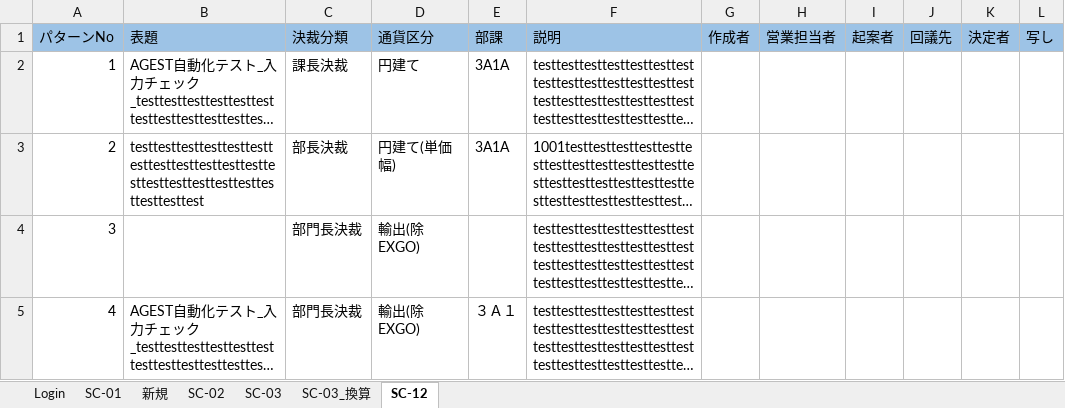
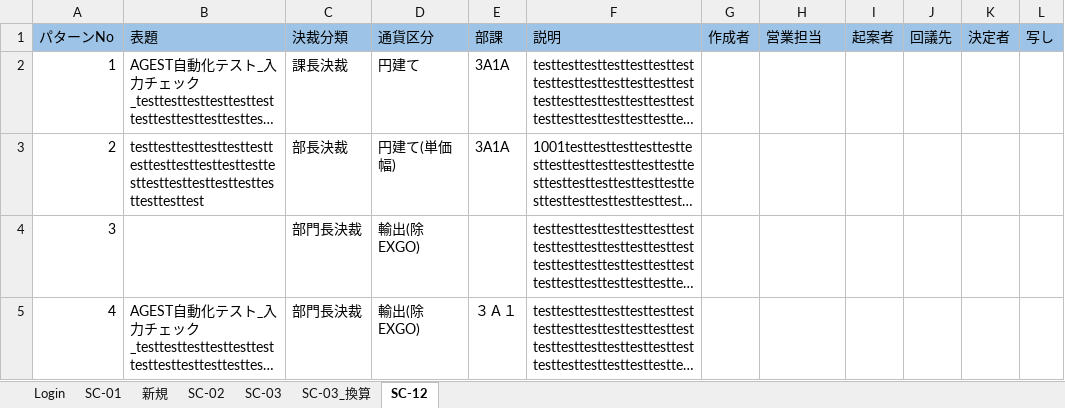
Before and after one commit to hoathanhdao/-, an Excel workbook: Input.xlsx, sheet SC-12, drawn as a sheet; only a part is shown; long unchanged cells end in …; values as stored, in another font and other column widths than the file's, no borders; the diff names each change by its address in the sheet, - before the commit and + after, or states it on an @@ line.

Commit message:
Update Input.xlsx

```diff
--- a/Input.xlsx (sheet SC-12)
+++ b/Input.xlsx (sheet SC-12)
-H1: 営業担当者
+H1: 営業担当
```
